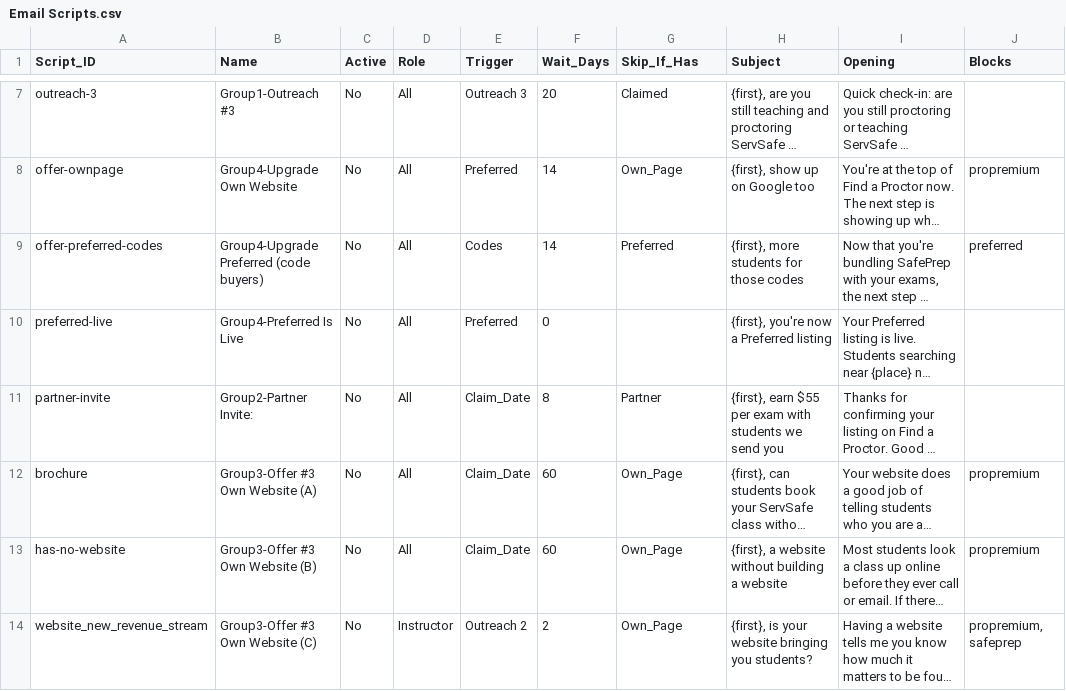
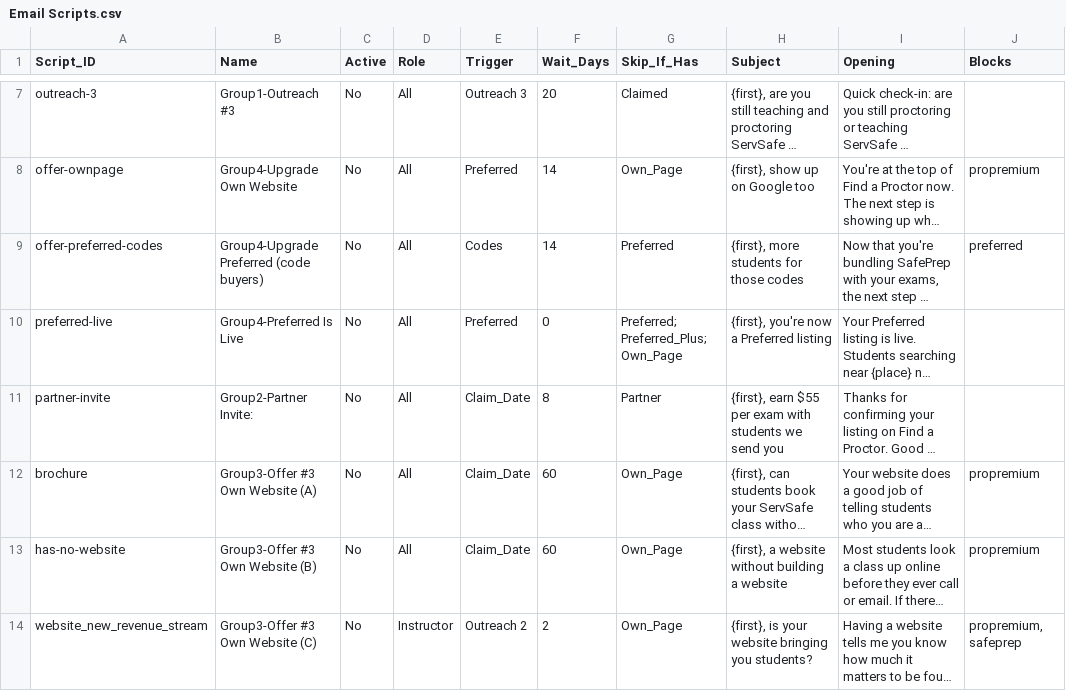
Before and after one commit to novernmanagement-coder/SafePrep_Content, a CSV file: Email Scripts.csv, drawn as a sheet; only a part is shown, gaps mark what is left out; long unchanged cells end in …; the diff names each change by its address in the sheet, - before the commit and + after, or states it on an @@ line.

Commit message:
CMS update: Email Scripts.csv

```diff
--- a/Email Scripts.csv
+++ b/Email Scripts.csv
-G10 (Skip_If_Has): (empty)
+G10 (Skip_If_Has): Preferred; Preferred_Plus; Own_Page
```
